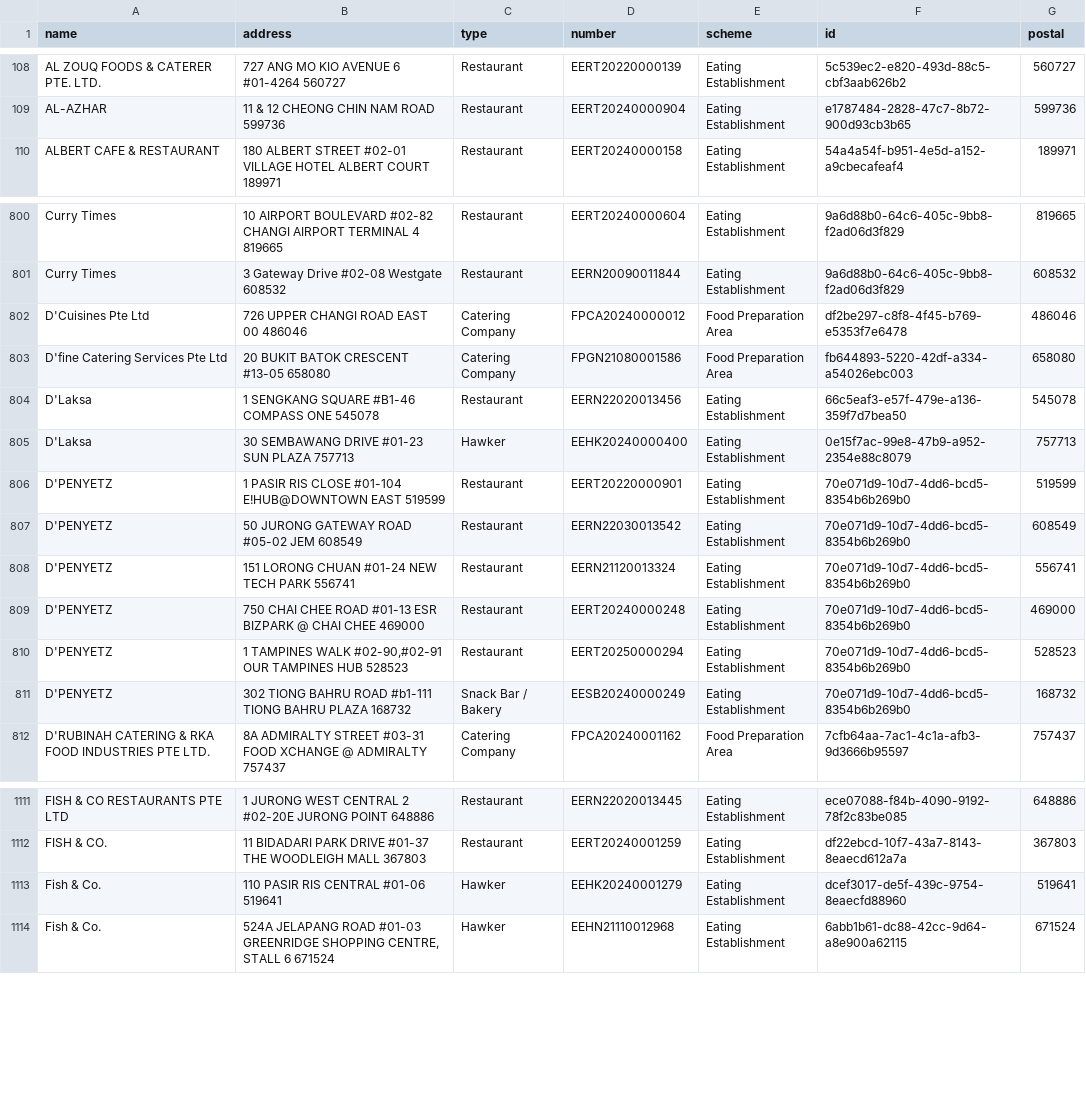
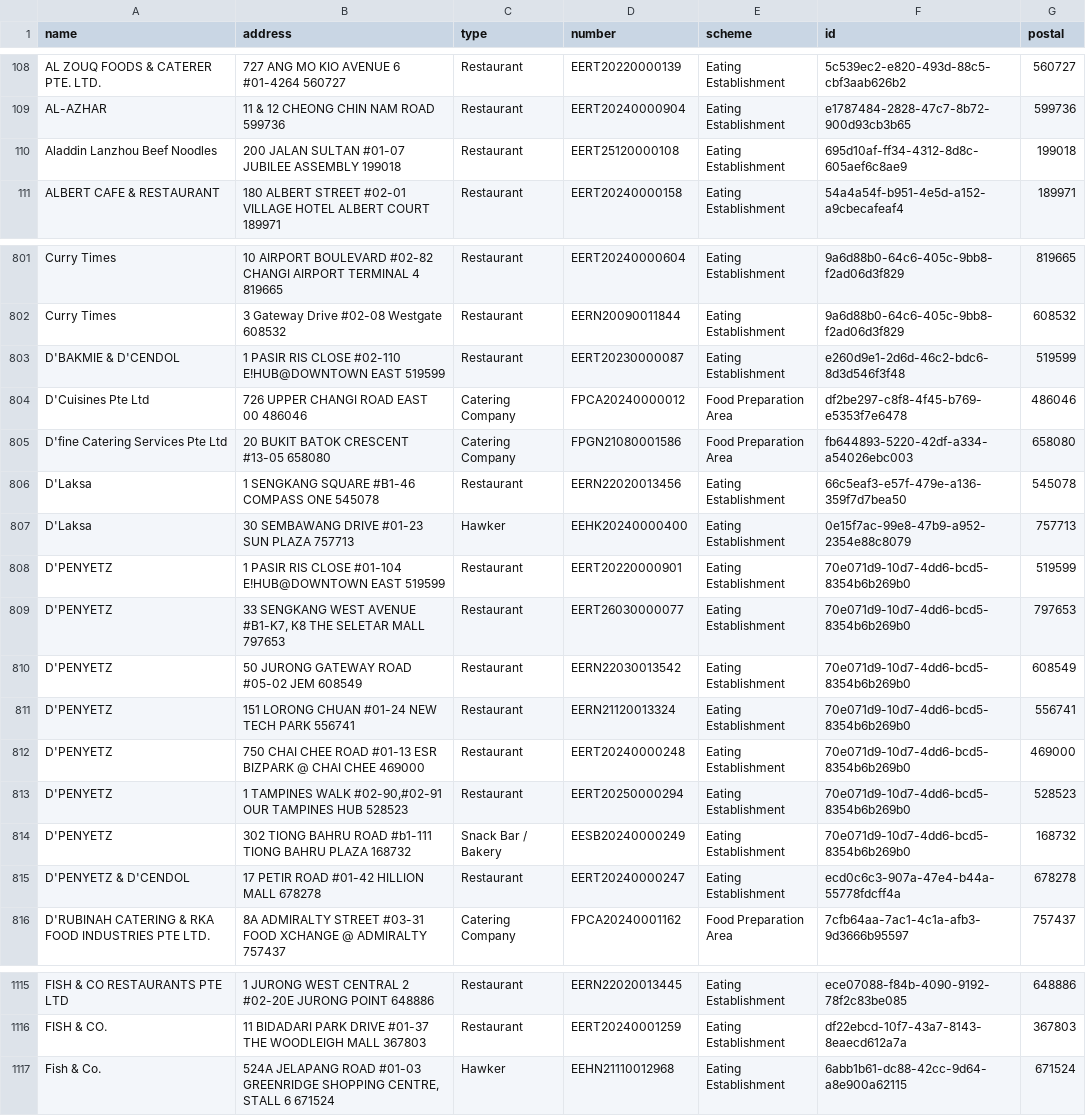
Before and after one commit to zootato/singapore-halal-establishments, a CSV file: halal_establishments.csv, drawn as a sheet; only a part is shown, gaps mark what is left out; the diff covers the shown part only.

```diff
--- a/halal_establishments.csv
+++ b/halal_establishments.csv
@@ -109,2 +109,3 @@ AL ZOUQ FOODS & CATERER PTE. LTD.,727 ANG MO KIO AVENUE 6 #01-4264 560727,Restau
 AL-AZHAR,11 & 12 CHEONG CHIN NAM ROAD 599736,Restaurant,EERT20240000904,Eating Establishment,e1787484-2828-47c7-8b72-900d93cb3b65,599736
+Aladdin Lanzhou Beef Noodles,200 JALAN SULTAN #01-07 JUBILEE ASSEMBLY 199018,Restaurant,EERT25120000108,Eating Establishment,695d10af-ff34-4312-8d8c-605aef6c8ae9,199018
 ALBERT CAFE & RESTAURANT,180 ALBERT STREET #02-01 VILLAGE HOTEL ALBERT COURT 189971,Restaurant,EERT20240000158,Eating Establishment,54a4a54f-b951-4e5d-a152-a9cbecafeaf4,189971
@@ -801,2 +802,3 @@ Curry Times,10 AIRPORT BOULEVARD #02-82 CHANGI AIRPORT TERMINAL 4 819665,Restaur
 Curry Times,3 Gateway Drive #02-08 Westgate 608532,Restaurant,EERN20090011844,Eating Establishment,9a6d88b0-64c6-405c-9bb8-f2ad06d3f829,608532
+D'BAKMIE & D'CENDOL,1 PASIR RIS CLOSE #02-110 E!HUB@DOWNTOWN EAST 519599,Restaurant,EERT20230000087,Eating Establishment,e260d9e1-2d6d-46c2-bdc6-8d3d546f3f48,519599
 D'Cuisines Pte Ltd,726 UPPER CHANGI ROAD EAST 00 486046,Catering Company,FPCA20240000012,Food Preparation Area,df2be297-c8f8-4f45-b769-e5353f7e6478,486046
@@ -806,2 +808,3 @@ D'Laksa,30 SEMBAWANG DRIVE #01-23 SUN PLAZA 757713,Hawker,EEHK20240000400,Eating
 D'PENYETZ,1 PASIR RIS CLOSE #01-104 E!HUB@DOWNTOWN EAST 519599,Restaurant,EERT20220000901,Eating Establishment,70e071d9-10d7-4dd6-bcd5-8354b6b269b0,519599
+D'PENYETZ,"33 SENGKANG WEST AVENUE #B1-K7, K8 THE SELETAR MALL 797653",Restaurant,EERT26030000077,Eating Establishment,70e071d9-10d7-4dd6-bcd5-8354b6b269b0,797653
 D'PENYETZ,50 JURONG GATEWAY ROAD #05-02 JEM 608549,Restaurant,EERN22030013542,Eating Establishment,70e071d9-10d7-4dd6-bcd5-8354b6b269b0,608549
@@ -811,2 +814,3 @@ D'PENYETZ,"1 TAMPINES WALK #02-90,#02-91 OUR TAMPINES HUB 528523",Restaurant,EER
 D'PENYETZ,302 TIONG BAHRU ROAD #b1-111 TIONG BAHRU PLAZA 168732,Snack Bar / Bakery,EESB20240000249,Eating Establishment,70e071d9-10d7-4dd6-bcd5-8354b6b269b0,168732
+D'PENYETZ & D'CENDOL,17 PETIR ROAD #01-42 HILLION MALL 678278,Restaurant,EERT20240000247,Eating Establishment,ecd0c6c3-907a-47e4-b44a-55778fdcff4a,678278
 D'RUBINAH CATERING & RKA FOOD INDUSTRIES PTE LTD.,8A ADMIRALTY STREET #03-31 FOOD XCHANGE @ ADMIRALTY 757437,Catering Company,FPCA20240001162,Food Preparation Area,7cfb64aa-7ac1-4c1a-afb3-9d3666b95597,757437
@@ -1112,3 +1116,2 @@ FISH & CO RESTAURANTS PTE LTD,1 JURONG WEST CENTRAL 2 #02-20E JURONG POINT 64888
 FISH & CO.,11 BIDADARI PARK DRIVE #01-37 THE WOODLEIGH MALL 367803,Restaurant,EERT20240001259,Eating Establishment,df22ebcd-10f7-43a7-8143-8eaecd612a7a,367803
-Fish & Co.,110 PASIR RIS CENTRAL #01-06 519641,Hawker,EEHK20240001279,Eating Establishment,dcef3017-de5f-439c-9754-8eaecfd88960,519641
 Fish & Co.,"524A JELAPANG ROAD #01-03 GREENRIDGE SHOPPING CENTRE, STALL 6 671524",Hawker,EEHN21110012968,Eating Establishment,6abb1b61-dc88-42cc-9d64-a8e900a62115,671524
```
Also changed, not shown: 1 added row, 2 removed rows and 4 moved rows elsewhere in this file, 3 other files.
